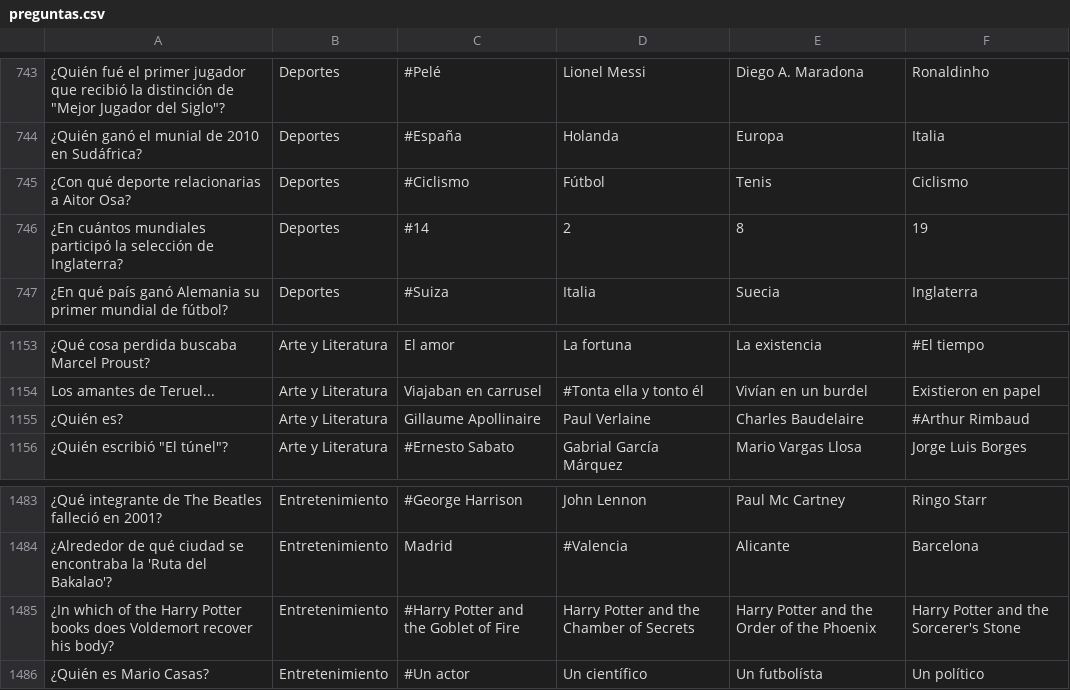
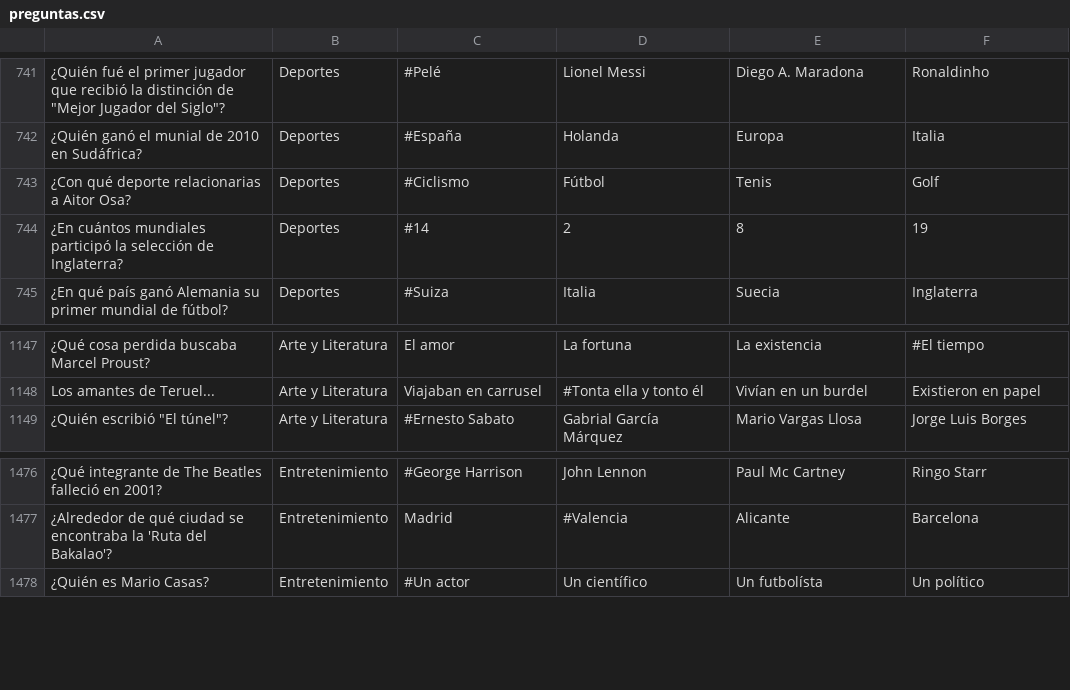
Before and after one commit to alepeculio/proyecto_trivia, a CSV file: preguntas/preguntas.csv, drawn as a sheet; only a part is shown, gaps mark what is left out; removed rows and columns are numbered as before the commit, all else as after; the diff covers the shown part only; the diff names each change by its address in the sheet, - before the commit and + after, or states it on an @@ line.

```diff
--- a/preguntas/preguntas.csv
+++ b/preguntas/preguntas.csv
-F743: Ciclismo
+F743: Golf
-row 1155: ¿Quién es? | Arte y Literatura | Gillaume Apollinaire | Paul Verlaine | Charles Baudelaire | #Arthur Rimbaud
-row 1485: ¿In which of the Harry Potter books does Voldemort recover his body? | Entretenimiento | #Harry Potter and the Goblet of Fire | Harry Potter and the Chamber of Secrets | Harry Potter and the Order of the Phoenix | Harry Potter and the Sorcerer's Stone
```
Also changed, not shown: 6 removed rows and 1 edited cell elsewhere in this file.
